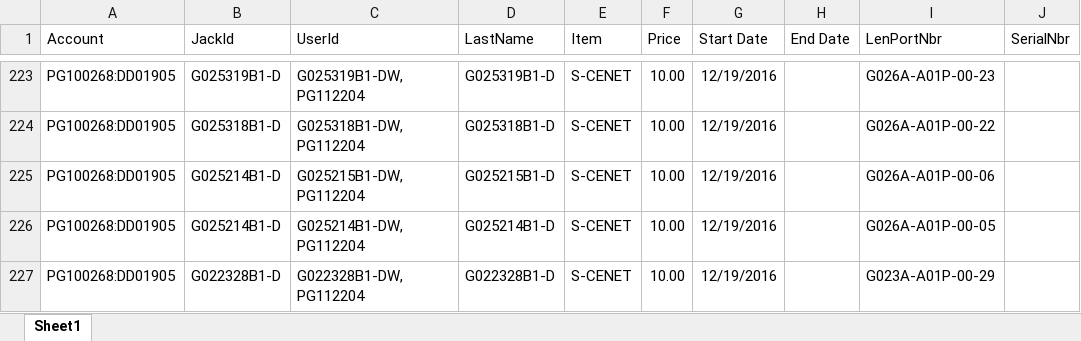
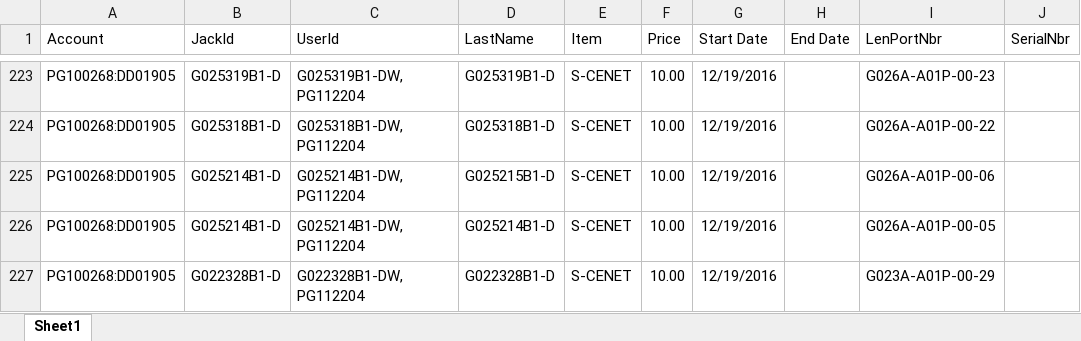
Before and after one commit to Jacob-Kinser/MysoftProject, an Excel workbook: BulkImport/Geo.xlsx, sheet Sheet1, drawn as a sheet; only a part is shown, gaps mark what is left out; values as stored, in another font and other column widths than the file's, no borders; the diff names each change by its address in the sheet, - before the commit and + after, or states it on an @@ line.

```diff
--- a/BulkImport/Geo.xlsx (sheet Sheet1)
+++ b/BulkImport/Geo.xlsx (sheet Sheet1)
-C225 (UserId): G025215B1-DW, PG112204
+C225 (UserId): G025214B1-DW, PG112204
```
Also changed, not shown: BulkImport/MysoftDemo(702).xlsx, 4 other files.
